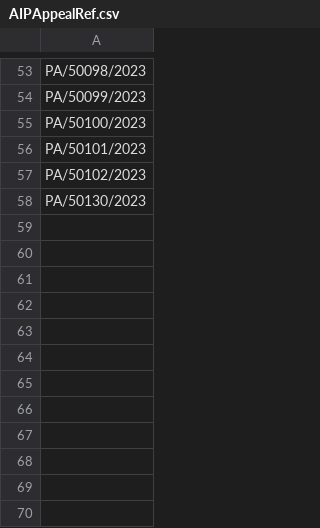
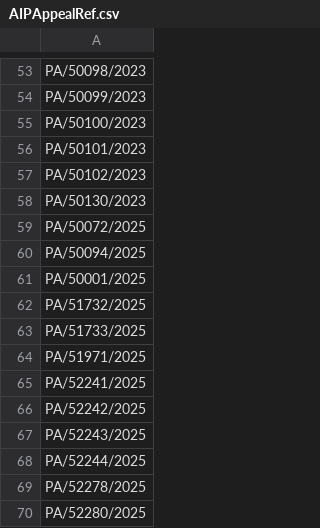
Before and after one commit to hmcts/aip-performance, a CSV file: AIPAppealRef.csv, drawn as a sheet; only a part is shown, gaps mark what is left out; the diff names each change by its address in the sheet, - before the commit and + after, or states it on an @@ line.

```diff
--- a/AIPAppealRef.csv
+++ b/AIPAppealRef.csv
+row 59: PA/50072/2025
+row 60: PA/50094/2025
+row 61: PA/50001/2025
+row 62: PA/51732/2025
+row 63: PA/51733/2025
+row 64: PA/51971/2025
+row 65: PA/52241/2025
+row 66: PA/52242/2025
+row 67: PA/52243/2025
+row 68: PA/52244/2025
+row 69: PA/52278/2025
+row 70: PA/52280/2025
```
Also changed, not shown: AIPUserDetails.csv, 12 other files.
